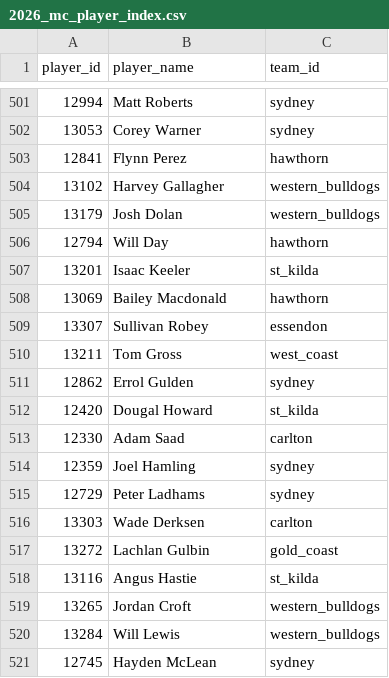
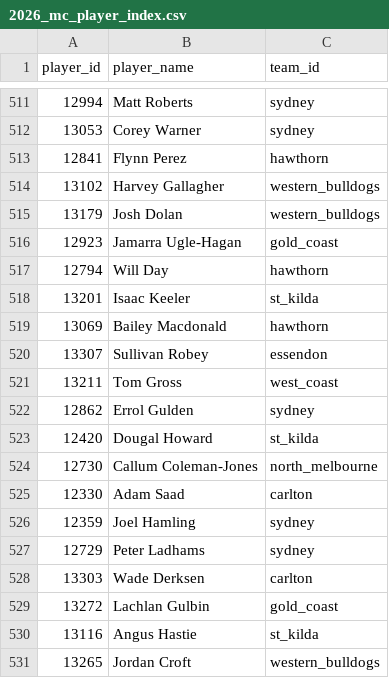
Before and after one commit to CRaph97/AFL-BROWNLOW-PREDICTOR, a CSV file: reports/2026_mc_player_index.csv, drawn as a sheet; only a part is shown, gaps mark what is left out; the shorter side is filled out with more unchanged rows; the diff covers the shown part only; the diff names each change by its address in the sheet, - before the commit and + after, or states it on an @@ line.

```diff
--- a/reports/2026_mc_player_index.csv
+++ b/reports/2026_mc_player_index.csv
+row 516: 12923 | Jamarra Ugle-Hagan | gold_coast
+row 524: 12730 | Callum Coleman-Jones | north_melbourne
```
Also changed, not shown: 10 added rows elsewhere in this file, data/deployment/contender_probabilities_production.csv, reports/2026_leaderboard.csv, 15 other files.
